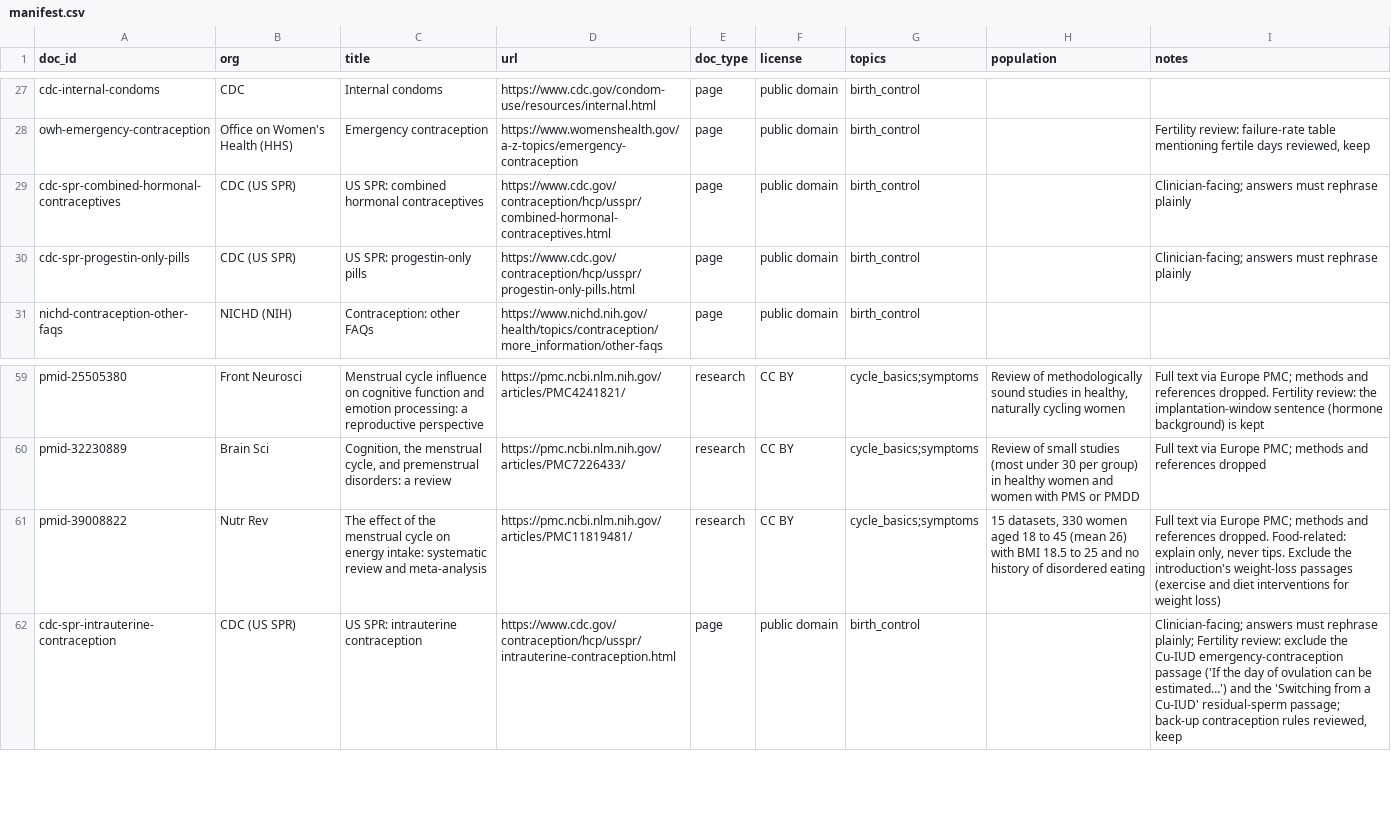
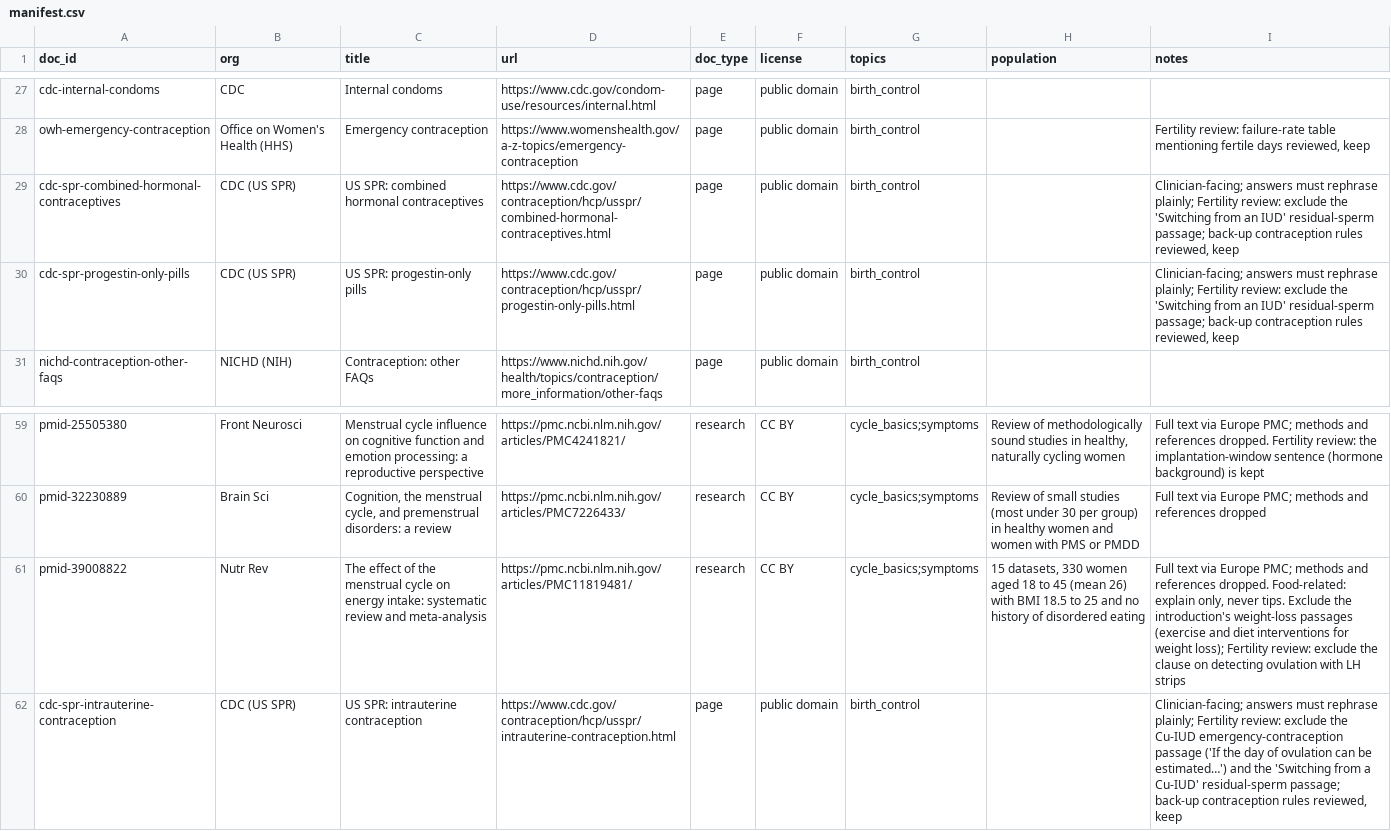
Before and after one commit to inkling-pha/inkling, a CSV file: rag/manifest.csv, drawn as a sheet; only a part is shown, gaps mark what is left out.

Commit message:
RAG: apply manifest exclusions in code
The "exclude ..." notes in the manifest were never applied: load_chunks
indexed whole pages, and the FERTILITY_TIMING regex missed most of the
excluded passages (e.g. "If the day of ovulation can be estimated", LH tests
and Mittelschmerz).

- EXCLUDE in rag/corpus.py lists each passage as verbatim first and last
  words; cut_passages removes them before chunking. Raw files keep the full
  page. A passage missing from a re-fetched page prints a warning.
- Covers all rows with exclusion notes, plus the residual-sperm switching
  passages in the combined-pill and progestin-only-pill US SPR pages and the
  LH-strip clause in pmid-39008822 (notes updated).
- sources.md: how exclusions work, and the known limitation that the runtime
  guard can drop reviewed-and-kept passages (team item in the timeline).

```diff
--- a/rag/manifest.csv
+++ b/rag/manifest.csv
@@ -28,4 +28,4 @@ cdc-internal-condoms,CDC,Internal condoms,https://www.cdc.gov/condom-use/resourc
 owh-emergency-contraception,Office on Women's Health (HHS),Emergency contraception,https://www.womenshealth.gov/a-z-topics/emergency-contraception,page,public domain,birth_control,,"Fertility review: failure-rate table mentioning fertile days reviewed, keep"
-cdc-spr-combined-hormonal-contraceptives,CDC (US SPR),US SPR: combined hormonal contraceptives,https://www.cdc.gov/contraception/hcp/usspr/combined-hormonal-contraceptives.html,page,public domain,birth_control,,Clinician-facing; answers must rephrase plainly
-cdc-spr-progestin-only-pills,CDC (US SPR),US SPR: progestin-only pills,https://www.cdc.gov/contraception/hcp/usspr/progestin-only-pills.html,page,public domain,birth_control,,Clinician-facing; answers must rephrase plainly
+cdc-spr-combined-hormonal-contraceptives,CDC (US SPR),US SPR: combined hormonal contraceptives,https://www.cdc.gov/contraception/hcp/usspr/combined-hormonal-contraceptives.html,page,public domain,birth_control,,"Clinician-facing; answers must rephrase plainly; Fertility review: exclude the 'Switching from an IUD' residual-sperm passage; back-up contraception rules reviewed, keep"
+cdc-spr-progestin-only-pills,CDC (US SPR),US SPR: progestin-only pills,https://www.cdc.gov/contraception/hcp/usspr/progestin-only-pills.html,page,public domain,birth_control,,"Clinician-facing; answers must rephrase plainly; Fertility review: exclude the 'Switching from an IUD' residual-sperm passage; back-up contraception rules reviewed, keep"
 nichd-contraception-other-faqs,NICHD (NIH),Contraception: other FAQs,https://www.nichd.nih.gov/health/topics/contraception/more_information/other-faqs,page,public domain,birth_control,,
@@ -60,3 +60,3 @@ pmid-25505380,Front Neurosci,Menstrual cycle influence on cognitive function and
 pmid-32230889,Brain Sci,"Cognition, the menstrual cycle, and premenstrual disorders: a review",https://pmc.ncbi.nlm.nih.gov/articles/PMC7226433/,research,CC BY,cycle_basics;symptoms,Review of small studies (most under 30 per group) in healthy women and women with PMS or PMDD,Full text via Europe PMC; methods and references dropped
-pmid-39008822,Nutr Rev,The effect of the menstrual cycle on energy intake: systematic review and meta-analysis,https://pmc.ncbi.nlm.nih.gov/articles/PMC11819481/,research,CC BY,cycle_basics;symptoms,"15 datasets, 330 women aged 18 to 45 (mean 26) with BMI 18.5 to 25 and no history of disordered eating","Full text via Europe PMC; methods and references dropped. Food-related: explain only, never tips. Exclude the introduction's weight-loss passages (exercise and diet interventions for weight loss)"
+pmid-39008822,Nutr Rev,The effect of the menstrual cycle on energy intake: systematic review and meta-analysis,https://pmc.ncbi.nlm.nih.gov/articles/PMC11819481/,research,CC BY,cycle_basics;symptoms,"15 datasets, 330 women aged 18 to 45 (mean 26) with BMI 18.5 to 25 and no history of disordered eating","Full text via Europe PMC; methods and references dropped. Food-related: explain only, never tips. Exclude the introduction's weight-loss passages (exercise and diet interventions for weight loss); Fertility review: exclude the clause on detecting ovulation with LH strips"
 cdc-spr-intrauterine-contraception,CDC (US SPR),US SPR: intrauterine contraception,https://www.cdc.gov/contraception/hcp/usspr/intrauterine-contraception.html,page,public domain,birth_control,,"Clinician-facing; answers must rephrase plainly; Fertility review: exclude the Cu-IUD emergency-contraception passage ('If the day of ovulation can be estimated…') and the 'Switching from a Cu-IUD' residual-sperm passage; back-up contraception rules reviewed, keep"
```
Also changed, not shown: 4 other files.
